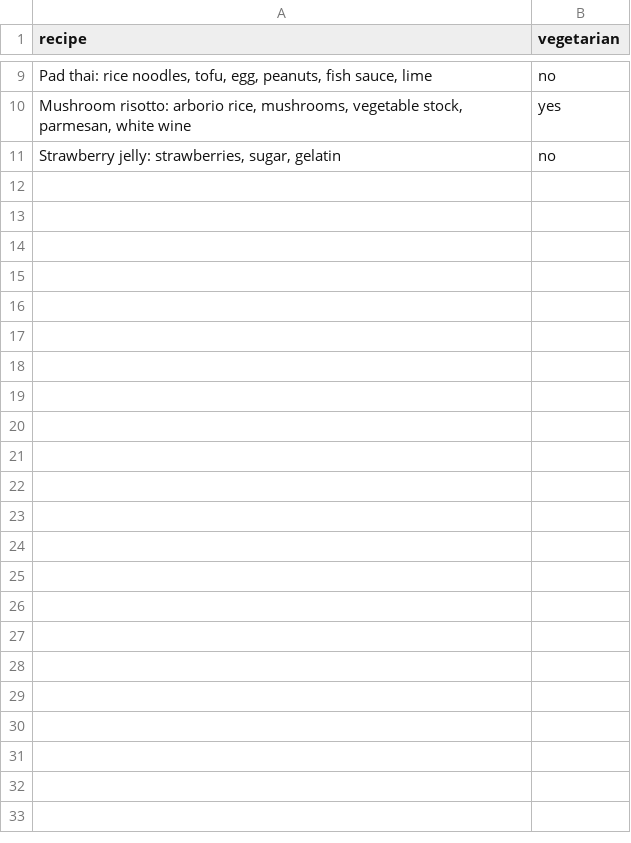
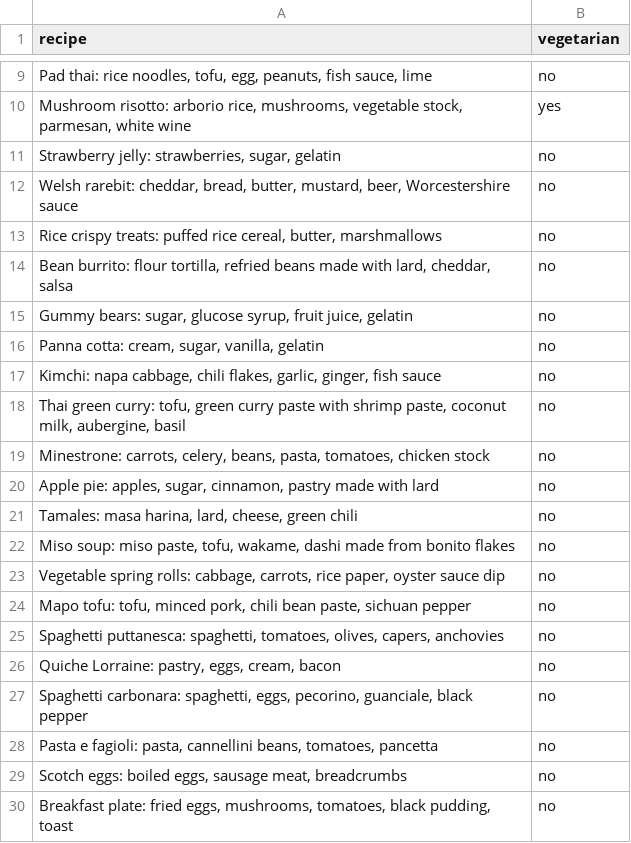
Before and after one commit to JonathanKapp/prompt-test-bench, a CSV file: data/recipes.csv, drawn as a sheet; only a part is shown, gaps mark what is left out; the diff covers the shown part only; the diff names each change by its address in the sheet, - before the commit and + after, or states it on an @@ line.

```diff
--- a/data/recipes.csv
+++ b/data/recipes.csv
+row 12: Welsh rarebit: cheddar, bread, butter, mustard, beer, Worcestershire sauce | no
+row 13: Rice crispy treats: puffed rice cereal, butter, marshmallows | no
+row 14: Bean burrito: flour tortilla, refried beans made with lard, cheddar, salsa | no
+row 15: Gummy bears: sugar, glucose syrup, fruit juice, gelatin | no
+row 16: Panna cotta: cream, sugar, vanilla, gelatin | no
+row 17: Kimchi: napa cabbage, chili flakes, garlic, ginger, fish sauce | no
+row 18: Thai green curry: tofu, green curry paste with shrimp paste, coconut milk, aubergine, basil | no
+row 19: Minestrone: carrots, celery, beans, pasta, tomatoes, chicken stock | no
+row 20: Apple pie: apples, sugar, cinnamon, pastry made with lard | no
+row 21: Tamales: masa harina, lard, cheese, green chili | no
+row 22: Miso soup: miso paste, tofu, wakame, dashi made from bonito flakes | no
+row 23: Vegetable spring rolls: cabbage, carrots, rice paper, oyster sauce dip | no
+row 24: Mapo tofu: tofu, minced pork, chili bean paste, sichuan pepper | no
+row 25: Spaghetti puttanesca: spaghetti, tomatoes, olives, capers, anchovies | no
+row 26: Quiche Lorraine: pastry, eggs, cream, bacon | no
+row 27: Spaghetti carbonara: spaghetti, eggs, pecorino, guanciale, black pepper | no
+row 28: Pasta e fagioli: pasta, cannellini beans, tomatoes, pancetta | no
+row 29: Scotch eggs: boiled eggs, sausage meat, breadcrumbs | no
+row 30: Breakfast plate: fried eggs, mushrooms, tomatoes, black pudding, toast | no
```
Also changed, not shown: 31 added rows elsewhere in this file.
